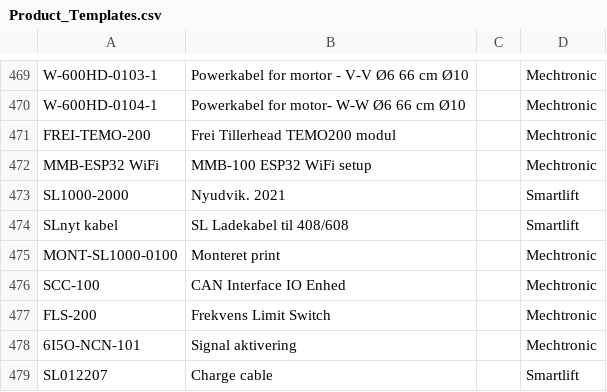
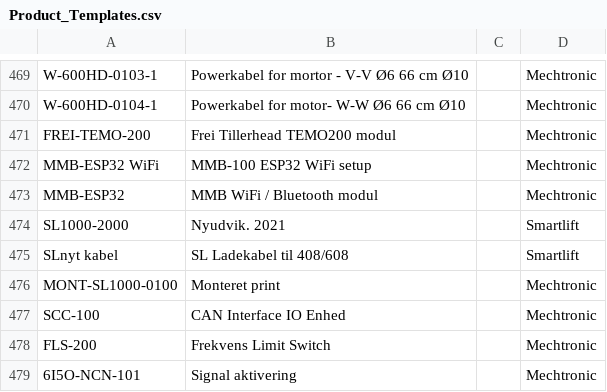
Before and after one commit to henrikdchristensen/DIKU-DIS-Project-ProductManager, a CSV file: docs/database/new/Product_Templates.csv, drawn as a sheet; only a part is shown, gaps mark what is left out; the shorter side is filled out with more unchanged rows; the diff names each change by its address in the sheet, - before the commit and + after, or states it on an @@ line.

```diff
--- a/docs/database/new/Product_Templates.csv
+++ b/docs/database/new/Product_Templates.csv
+row 473: MMB-ESP32 | MMB WiFi / Bluetooth modul |  | Mechtronic
```
Also changed, not shown: docs/database/new/Users.csv, 7 other files.
